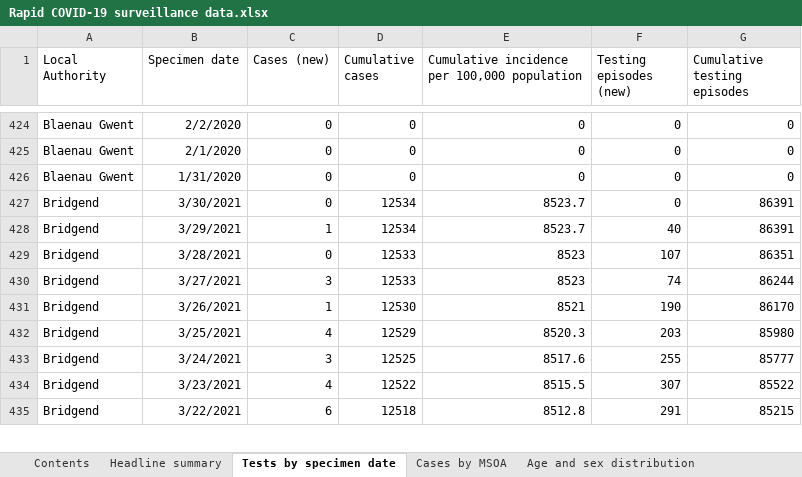
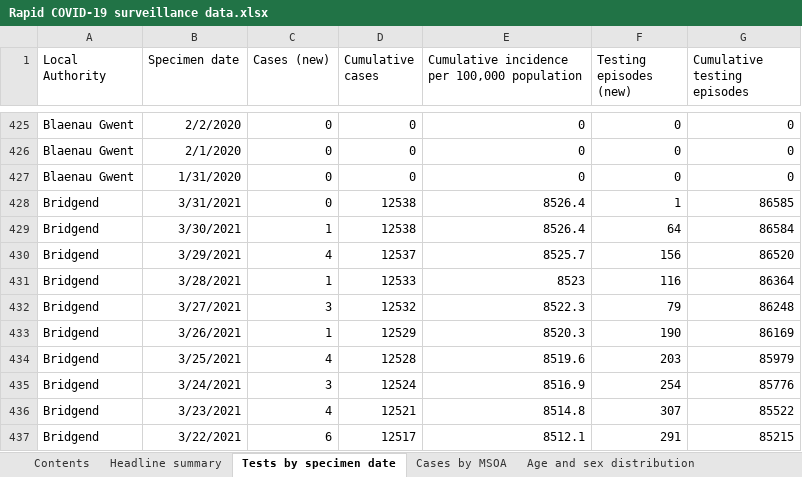
Before and after one commit to beta-decay/beta-decay.github.io, an Excel workbook: covid_n_wales/Rapid COVID-19 surveillance data.xlsx, sheet Tests by specimen date, drawn as a sheet; only a part is shown, gaps mark what is left out; values as stored, in another font and other column widths than the file's, no borders; addresses are those after the commit; the diff covers the shown part only; the diff names each change by its address in the sheet, - before the commit and + after, or states it on an @@ line.

```diff
--- a/covid_n_wales/Rapid COVID-19 surveillance data.xlsx (sheet Tests by specimen date)
+++ b/covid_n_wales/Rapid COVID-19 surveillance data.xlsx (sheet Tests by specimen date)
+row 428: Bridgend | 3/31/2021 | 0 | 12538 | 8526.4 | 1 | 86585
-C429 (Cases (new)): 0
+C429 (Cases (new)): 1
-D429 (Cumulative cases): 12534
+D429 (Cumulative cases): 12538
-E429: 8523.7
+E429: 8526.4
-F429 (Testing episodes (new)): 0
+F429 (Testing episodes (new)): 64
-G429 (Cumulative testing episodes): 86391
+G429 (Cumulative testing episodes): 86584
-C430 (Cases (new)): 1
+C430 (Cases (new)): 4
-D430 (Cumulative cases): 12534
+D430 (Cumulative cases): 12537
-E430: 8523.7
+E430: 8525.7
-F430 (Testing episodes (new)): 40
+F430 (Testing episodes (new)): 156
-G430 (Cumulative testing episodes): 86391
+G430 (Cumulative testing episodes): 86520
-C431 (Cases (new)): 0
+C431 (Cases (new)): 1
-F431 (Testing episodes (new)): 107
+F431 (Testing episodes (new)): 116
-G431 (Cumulative testing episodes): 86351
+G431 (Cumulative testing episodes): 86364
-D432 (Cumulative cases): 12533
+D432 (Cumulative cases): 12532
-E432: 8523
+E432: 8522.3
-F432 (Testing episodes (new)): 74
+F432 (Testing episodes (new)): 79
-G432 (Cumulative testing episodes): 86244
+G432 (Cumulative testing episodes): 86248
-D433 (Cumulative cases): 12530
+D433 (Cumulative cases): 12529
-E433: 8521
+E433: 8520.3
-G433 (Cumulative testing episodes): 86170
+G433 (Cumulative testing episodes): 86169
-D434 (Cumulative cases): 12529
+D434 (Cumulative cases): 12528
-E434: 8520.3
+E434: 8519.6
-G434 (Cumulative testing episodes): 85980
+G434 (Cumulative testing episodes): 85979
-D435 (Cumulative cases): 12525
+D435 (Cumulative cases): 12524
-E435: 8517.6
+E435: 8516.9
-F435 (Testing episodes (new)): 255
+F435 (Testing episodes (new)): 254
-G435 (Cumulative testing episodes): 85777
+G435 (Cumulative testing episodes): 85776
-D436 (Cumulative cases): 12522
+D436 (Cumulative cases): 12521
-E436: 8515.5
+E436: 8514.8
-D437 (Cumulative cases): 12518
+D437 (Cumulative cases): 12517
-E437: 8512.8
+E437: 8512.1
```
Also changed, not shown: 23 added rows and 1005 edited cells elsewhere in this sheet, sheet Cases by MSOA, sheet Total tests authorised, sheet Age and sex distribution, sheet Headline summary, sheet Deaths by date, sheet Deaths by LHB, 1 more sheet, 10 other files.
